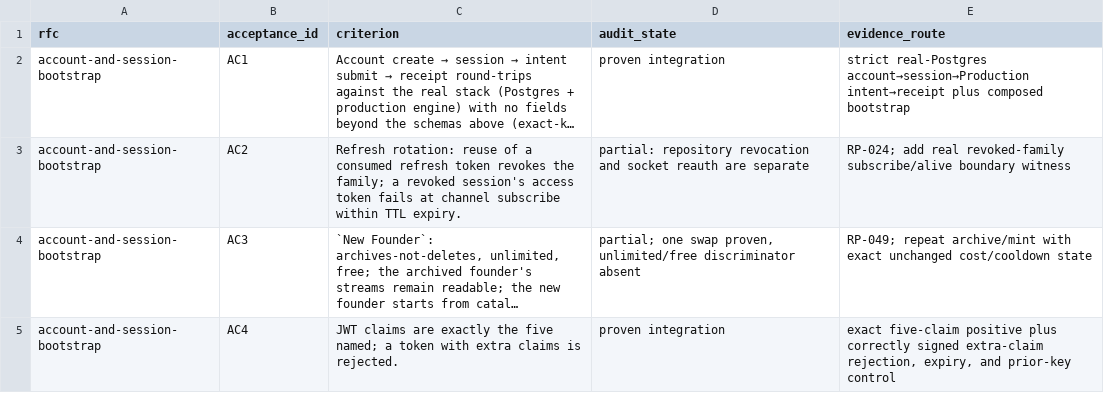
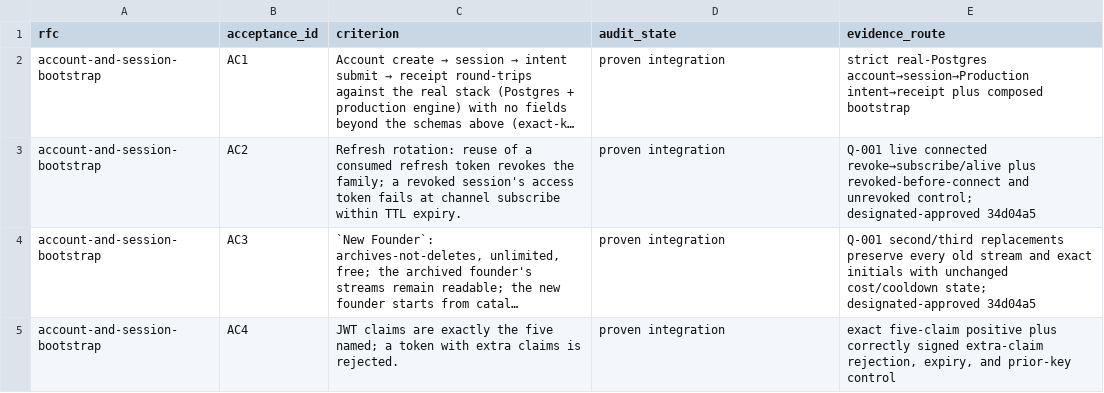
Before and after one commit to stronk-dev/destroy-humanity-any-percent, a TSV file: planning/platform-alignment/active-acceptance-ledger.tsv, drawn as a sheet; only a part is shown; long unchanged cells end in …; the diff covers the shown part only; the diff names each change by its address in the sheet, - before the commit and + after, or states it on an @@ line.

```diff
--- a/planning/platform-alignment/active-acceptance-ledger.tsv
+++ b/planning/platform-alignment/active-acceptance-ledger.tsv
-D3 (audit_state): partial: repository revocation and socket reauth are separate
+D3 (audit_state): proven integration
-E3 (evidence_route): RP-024; add real revoked-family subscribe/alive boundary witness
+E3 (evidence_route): Q-001 live connected revoke→subscribe/alive plus revoked-before-connect and unrevoked control; designated-approved 34d04a5
-D4 (audit_state): partial; one swap proven, unlimited/free discriminator absent
+D4 (audit_state): proven integration
-E4 (evidence_route): RP-049; repeat archive/mint with exact unchanged cost/cooldown state
+E4 (evidence_route): Q-001 second/third replacements preserve every old stream and exact initials with unchanged cost/cooldown state; designated-approved 34d04a5
```
Also changed, not shown: 22 edited cells elsewhere in this file, planning/platform-alignment/event-family-inventory.tsv, planning/platform-alignment/ready-batch-manifest.tsv, 16 other files.
